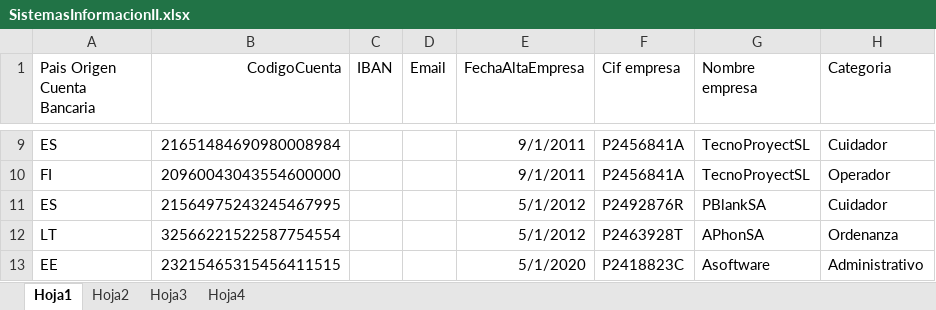
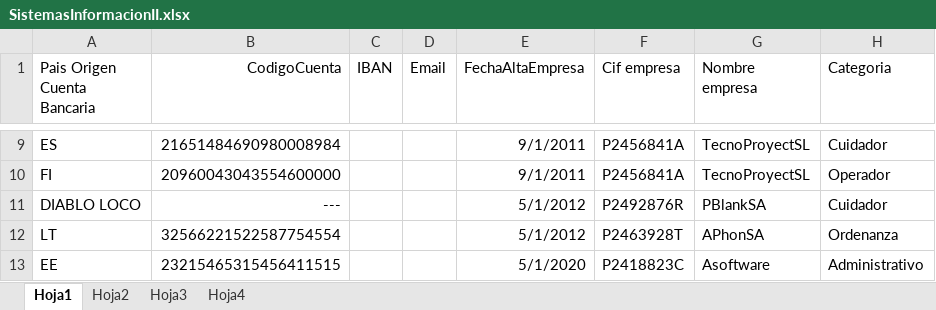
Before and after one commit to ValentinUnileon/Practica_SI, an Excel workbook: NominasSI/build/classes/resources/SistemasInformacionII.xlsx, sheet Hoja1, drawn as a sheet; only a part is shown, gaps mark what is left out; values as stored, in another font and other column widths than the file's, no borders; the diff names each change by its address in the sheet, - before the commit and + after, or states it on an @@ line.

```diff
--- a/NominasSI/build/classes/resources/SistemasInformacionII.xlsx (sheet Hoja1)
+++ b/NominasSI/build/classes/resources/SistemasInformacionII.xlsx (sheet Hoja1)
-A11 (Pais Origen Cuenta Bancaria): ES
+A11 (Pais Origen Cuenta Bancaria): DIABLO LOCO
-B11 (CodigoCuenta): 21564975243245467995
+B11 (CodigoCuenta): ---
```
Also changed, not shown: NominasSI/src/resources/SistemasInformacionII.xlsx, 5 other files.
